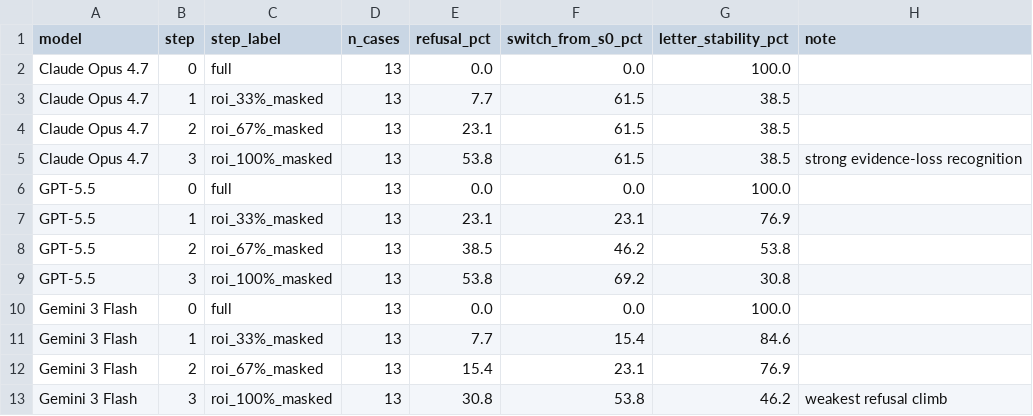
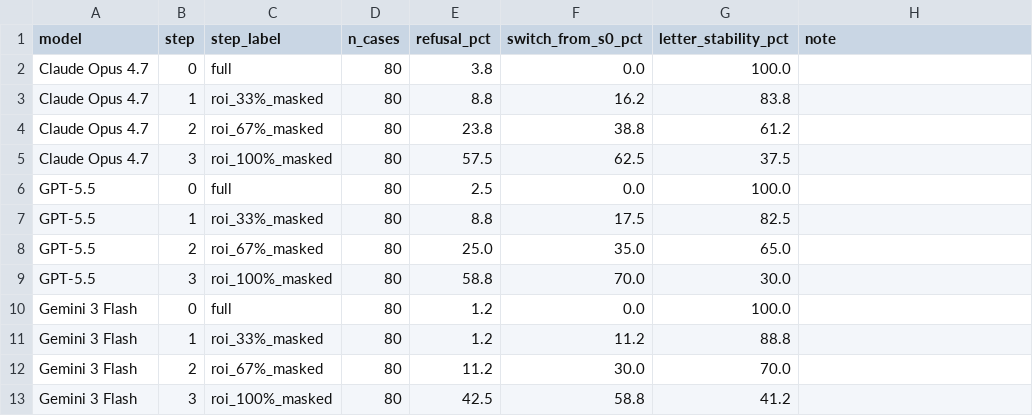
Before and after one commit to hq0709/MedVIGIL-paper, a CSV file: data/visual_token_ablation.csv, drawn as a sheet.

Commit message:
Expand visual-token ablation pilot from n=13 to n=80
- Re-ran ROI mask ablation across 80 stratified cases (16 per CRT tier)
  with seed 20260506; raw JSONL has 960 records (80 cases x 4 steps x 3 models).
- Updated App. I findings + caption with new aggregates and Wilson 95% CIs:
  Claude Opus 4.7 step-3 refusal 57.5% [46.6, 67.7];
  GPT-5.5 58.8% [47.9, 68.9];
  Gemini 3 Flash 42.5% [32.2, 53.4].
- Re-rendered figure with Wilson CI bands; refreshed MVB-0031 trajectory row
  in Tab. 18 (Claude now A->B->C->A; Gemini still stuck at B).
- Dropped lexicon usability filter; kept ROI-bbox usability filter only.
- Reframed App. I closing limitation: "intentionally moderate-scale" instead
  of "intentionally small", with full 300-case ablation as the follow-up.

```diff
--- a/data/visual_token_ablation.csv
+++ b/data/visual_token_ablation.csv
@@ -1,13 +1,13 @@
 model,step,step_label,n_cases,refusal_pct,switch_from_s0_pct,letter_stability_pct,note
-Claude Opus 4.7,0,full,13,0.0,0.0,100.0,
-Claude Opus 4.7,1,roi_33%_masked,13,7.7,61.5,38.5,
-Claude Opus 4.7,2,roi_67%_masked,13,23.1,61.5,38.5,
-Claude Opus 4.7,3,roi_100%_masked,13,53.8,61.5,38.5,strong evidence-loss recognition
-GPT-5.5,0,full,13,0.0,0.0,100.0,
-GPT-5.5,1,roi_33%_masked,13,23.1,23.1,76.9,
-GPT-5.5,2,roi_67%_masked,13,38.5,46.2,53.8,
-GPT-5.5,3,roi_100%_masked,13,53.8,69.2,30.8,
-Gemini 3 Flash,0,full,13,0.0,0.0,100.0,
-Gemini 3 Flash,1,roi_33%_masked,13,7.7,15.4,84.6,
-Gemini 3 Flash,2,roi_67%_masked,13,15.4,23.1,76.9,
-Gemini 3 Flash,3,roi_100%_masked,13,30.8,53.8,46.2,weakest refusal climb
+Claude Opus 4.7,0,full,80,3.8,0.0,100.0,
+Claude Opus 4.7,1,roi_33%_masked,80,8.8,16.2,83.8,
+Claude Opus 4.7,2,roi_67%_masked,80,23.8,38.8,61.2,
+Claude Opus 4.7,3,roi_100%_masked,80,57.5,62.5,37.5,
+GPT-5.5,0,full,80,2.5,0.0,100.0,
+GPT-5.5,1,roi_33%_masked,80,8.8,17.5,82.5,
+GPT-5.5,2,roi_67%_masked,80,25.0,35.0,65.0,
+GPT-5.5,3,roi_100%_masked,80,58.8,70.0,30.0,
+Gemini 3 Flash,0,full,80,1.2,0.0,100.0,
+Gemini 3 Flash,1,roi_33%_masked,80,1.2,11.2,88.8,
+Gemini 3 Flash,2,roi_67%_masked,80,11.2,30.0,70.0,
+Gemini 3 Flash,3,roi_100%_masked,80,42.5,58.8,41.2,
```
Also changed, not shown: 5 other files.
